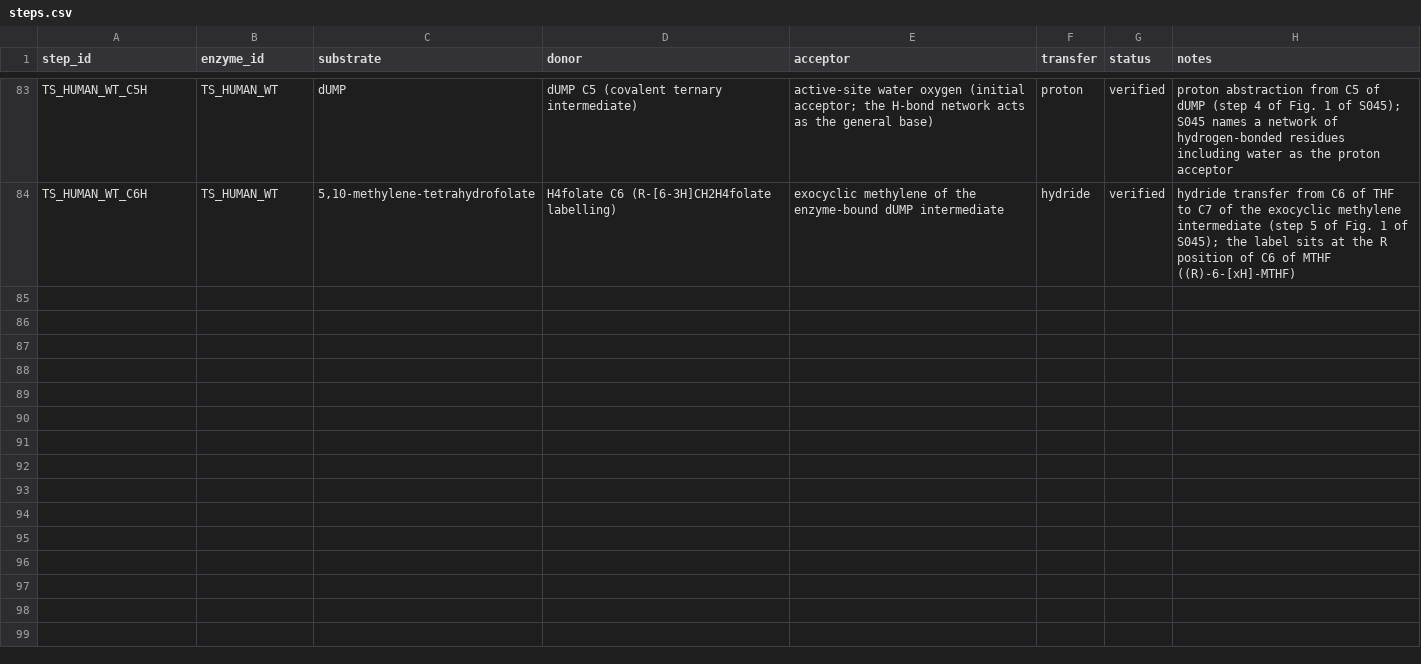
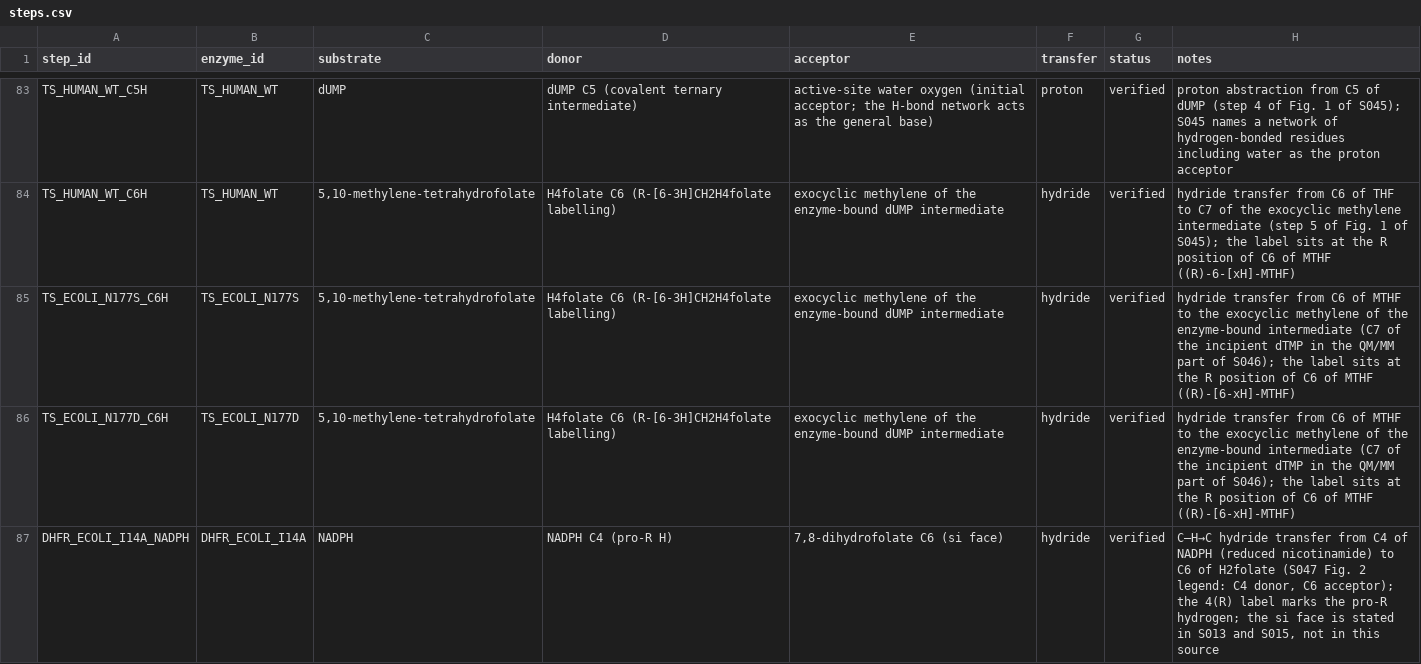
Before and after one commit to sectio-aurea-q/meg-nen, a CSV file: data/steps.csv, drawn as a sheet; only a part is shown, gaps mark what is left out; the diff covers the shown part only.

Commit message:
S046–S050 read twice: 11 isotope effects, 13 temperature series, 12 enzyme variants

```diff
--- a/data/steps.csv
+++ b/data/steps.csv
@@ -84 +84,4 @@ TS_HUMAN_WT_C5H,TS_HUMAN_WT,dUMP,dUMP C5 (covalent ternary intermediate),active-
 TS_HUMAN_WT_C6H,TS_HUMAN_WT,"5,10-methylene-tetrahydrofolate",H4folate C6 (R-[6-3H]CH2H4folate labelling),exocyclic methylene of the enzyme-bound dUMP intermediate,hydride,verified,hydride transfer from C6 of THF to C7 of the exocyclic methylene intermediate (step 5 of Fig. 1 of S045); the label sits at the R position of C6 of MTHF ((R)-6-[xH]-MTHF)
+TS_ECOLI_N177S_C6H,TS_ECOLI_N177S,"5,10-methylene-tetrahydrofolate",H4folate C6 (R-[6-3H]CH2H4folate labelling),exocyclic methylene of the enzyme-bound dUMP intermediate,hydride,verified,hydride transfer from C6 of MTHF to the exocyclic methylene of the enzyme-bound intermediate (C7 of the incipient dTMP in the QM/MM part of S046); the label sits at the R position of C6 of MTHF ((R)-[6-xH]-MTHF)
+TS_ECOLI_N177D_C6H,TS_ECOLI_N177D,"5,10-methylene-tetrahydrofolate",H4folate C6 (R-[6-3H]CH2H4folate labelling),exocyclic methylene of the enzyme-bound dUMP intermediate,hydride,verified,hydride transfer from C6 of MTHF to the exocyclic methylene of the enzyme-bound intermediate (C7 of the incipient dTMP in the QM/MM part of S046); the label sits at the R position of C6 of MTHF ((R)-[6-xH]-MTHF)
+DHFR_ECOLI_I14A_NADPH,DHFR_ECOLI_I14A,NADPH,NADPH C4 (pro-R H),"7,8-dihydrofolate C6 (si face)",hydride,verified,"C–H→C hydride transfer from C4 of NADPH (reduced nicotinamide) to C6 of H2folate (S047 Fig. 2 legend: C4 donor, C6 acceptor); the 4(R) label marks the pro-R hydrogen; the si face is stated in S013 and S015, not in this source"
```
Also changed, not shown: 9 added rows elsewhere in this file, sources/first_sources.csv, 10 other files.
